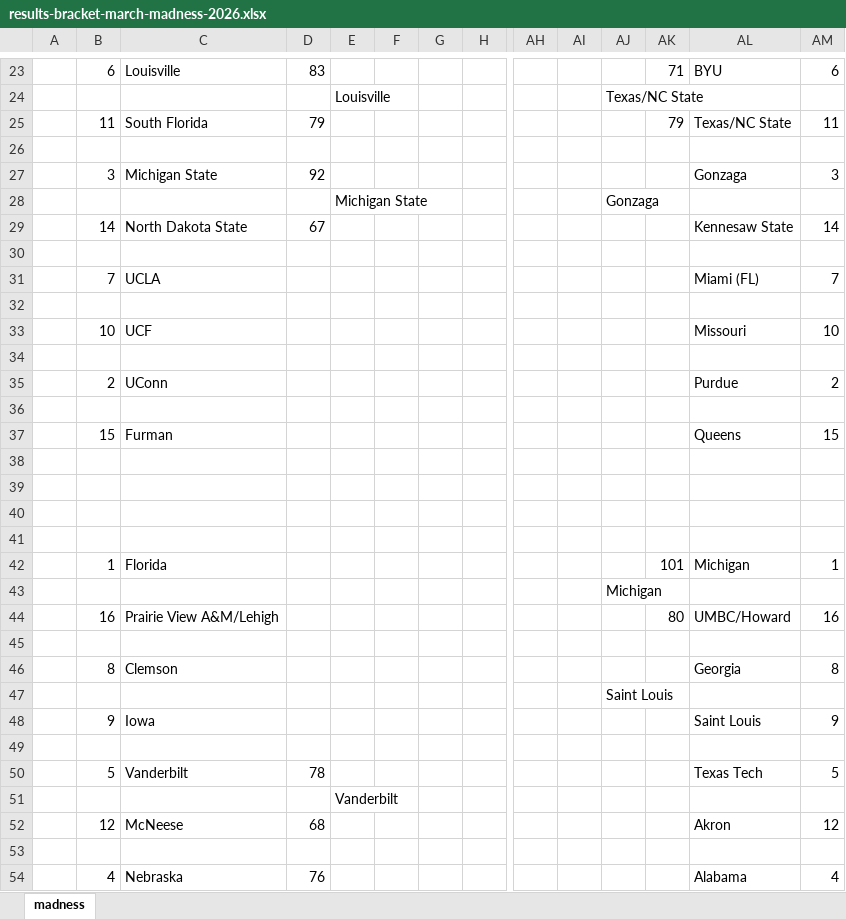
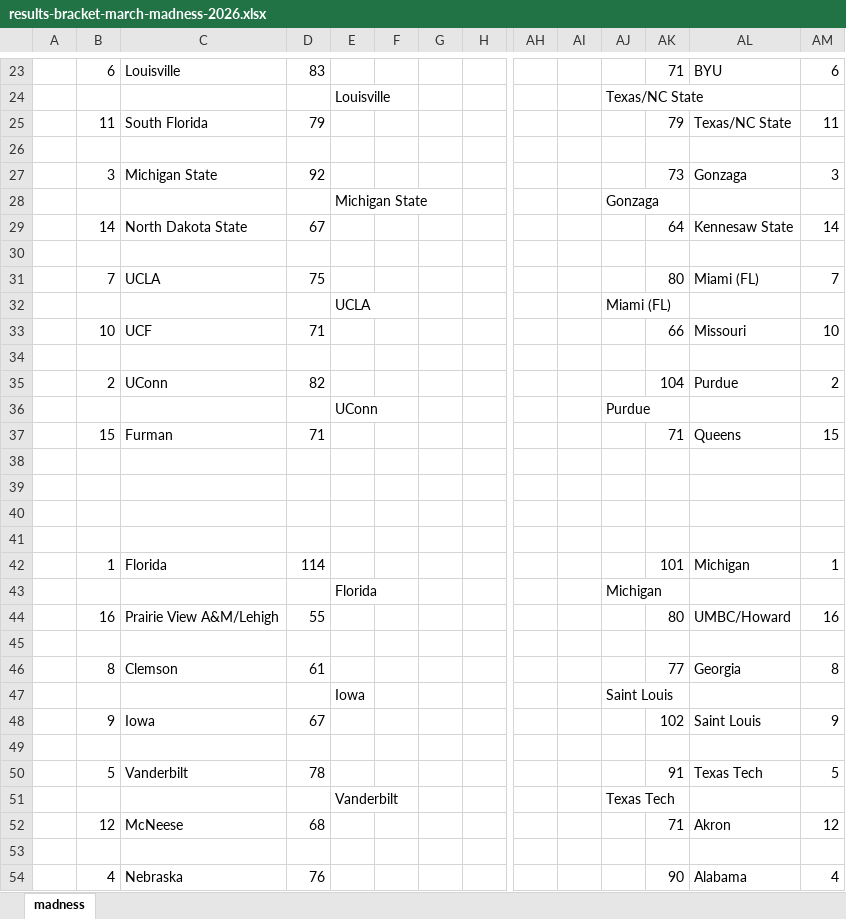
Before and after one commit to JJEW22/JJEW22.github.io, an Excel workbook: static/marchMadness/2026/results-bracket-march-madness-2026.xlsx, sheet madness, drawn as a sheet; only a part is shown, gaps mark what is left out; values as stored, in another font and other column widths than the file's, no borders; removed rows and columns are numbered as before the commit, all else as after; rows hold the shown columns only; the diff covers the shown part only; the diff names each change by its address in the sheet, - before the commit and + after, or states it on an @@ line.

```diff
--- a/static/marchMadness/2026/results-bracket-march-madness-2026.xlsx (sheet madness)
+++ b/static/marchMadness/2026/results-bracket-march-madness-2026.xlsx (sheet madness)
-AK27: (empty)
+AK27: 73
-AK29: (empty)
+AK29: 64
-D31: (empty)
+D31: 75
-AK31: (empty)
+AK31: 80
+row 32:  |  |  |  | UCLA |  |  |  |  |  | Miami (FL)
+row 33:  | 10 | UCF | 71 |  |  |  |  |  |  |  | 66 | Missouri | 10
-row 33:  | 10 | UCF |  |  |  |  |  |  |  |  |  | Missouri | 10
-row 34: (empty)
-D35: (empty)
+D35: 82
-AK35: (empty)
+AK35: 104
-row 36: (empty)
+row 36:  |  |  |  | UConn |  |  |  |  |  | Purdue
-D37: (empty)
+D37: 71
-AK37: (empty)
+AK37: 71
-D42: (empty)
+D42: 114
-E43: (empty)
+E43: Florida
-D44: (empty)
+D44: 55
-D46: (empty)
+D46: 61
-AK46: (empty)
+AK46: 77
-E47: (empty)
+E47: Iowa
-D48: (empty)
+D48: 67
-AK48: (empty)
+AK48: 102
-AK50: (empty)
+AK50: 91
-AJ51: (empty)
+AJ51: Texas Tech
-AK52: (empty)
+AK52: 71
-AK54: (empty)
+AK54: 90
```
Also changed, not shown: 29 edited cells elsewhere in this sheet, 7 other files.
